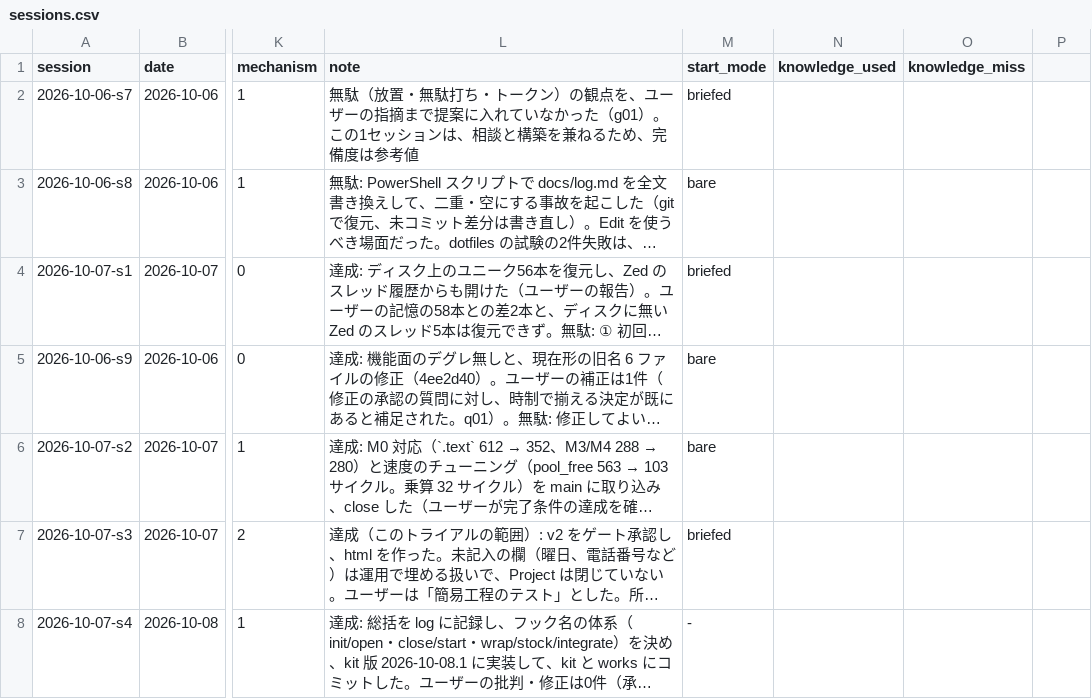
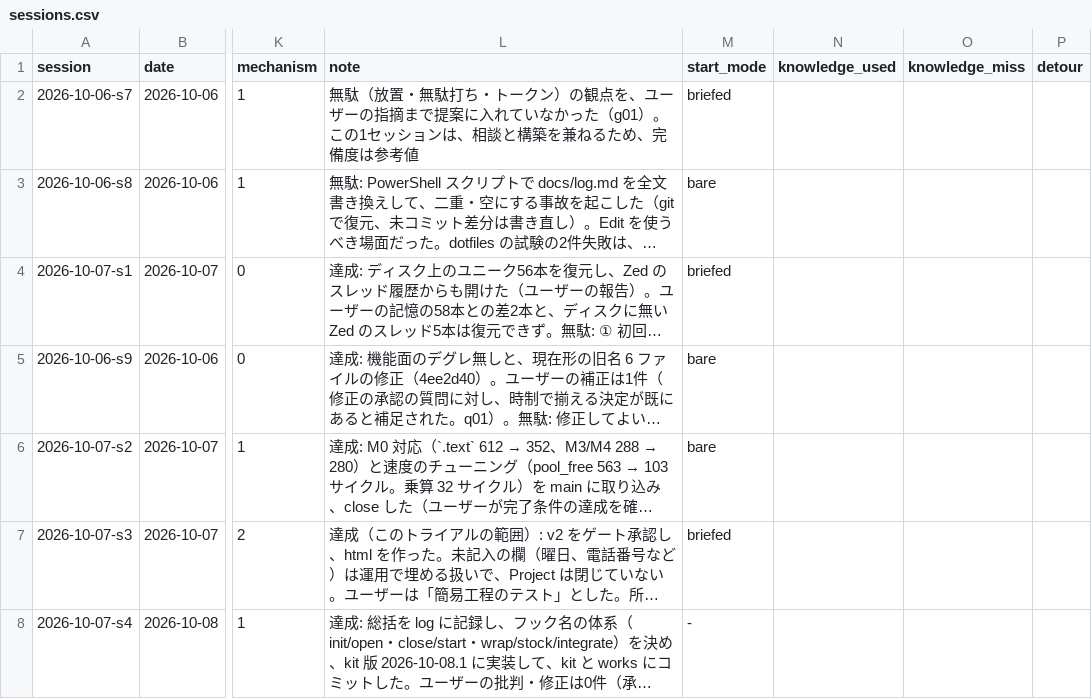
Before and after one commit to yuzucha16/worksample, a CSV file: docs/metrics/sessions.csv, drawn as a sheet; only a part is shown, gaps mark what is left out; long unchanged cells end in …; the diff names each change by its address in the sheet, - before the commit and + after, or states it on an @@ line.

```diff
--- a/docs/metrics/sessions.csv
+++ b/docs/metrics/sessions.csv
-P1: (empty)
+P1: detour
```
Also changed, not shown: docs/metrics/events.csv, docs/metrics/threads.csv, 8 other files.
